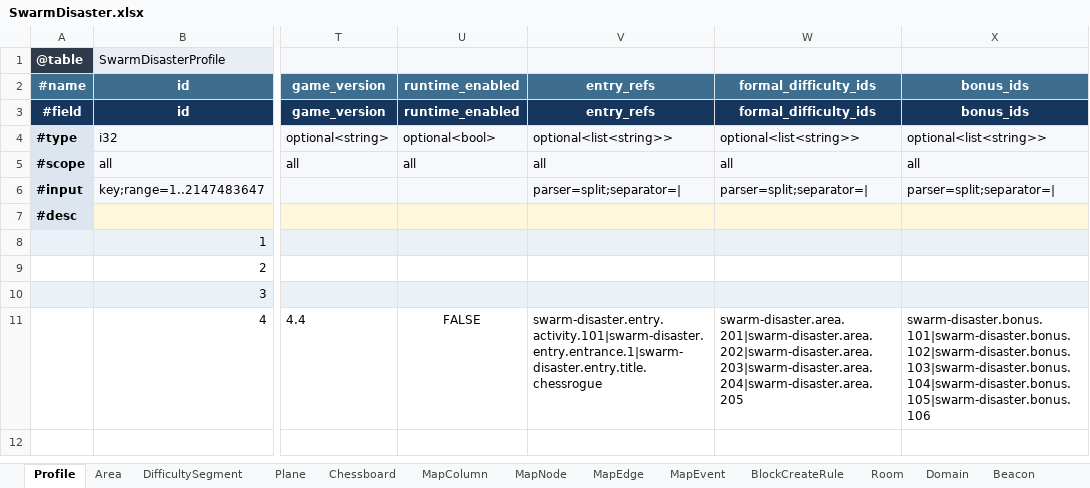
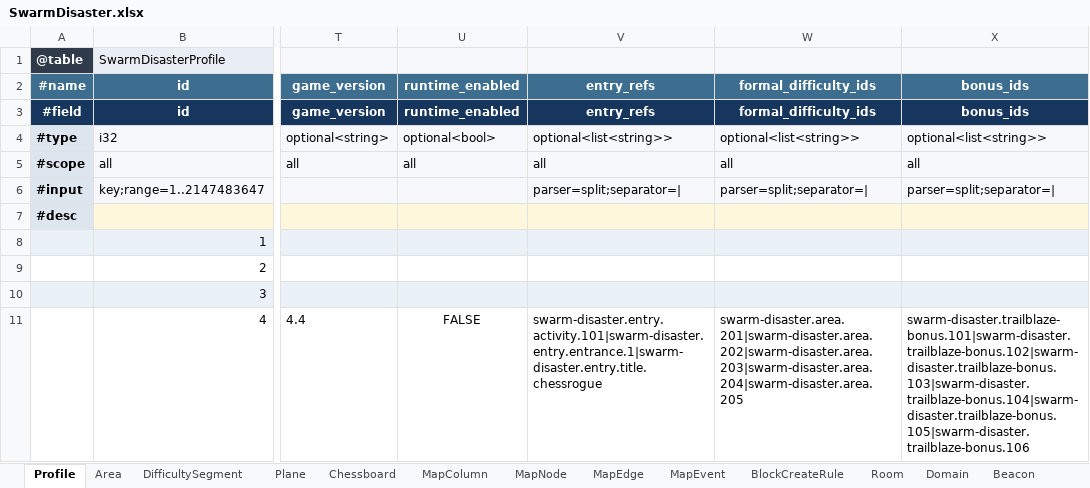
Before and after one commit to realm-labs/starclock, an Excel workbook: config/swarm-disaster/data/SwarmDisaster.xlsx, sheet Profile, drawn as a sheet; only a part is shown, gaps mark what is left out; values as stored, in another font and other column widths than the file's, no borders; conditional formats not drawn; the diff names each change by its address in the sheet, - before the commit and + after, or states it on an @@ line.

Commit message:
data(swarm-disaster): G09-P4-B1 audit release references

```diff
--- a/config/swarm-disaster/data/SwarmDisaster.xlsx (sheet Profile)
+++ b/config/swarm-disaster/data/SwarmDisaster.xlsx (sheet Profile)
-X11: swarm-disaster.bonus.101|swarm-disaster.bonus.102|swarm-disaster.bonus.103|swarm-disaster.bonus.104|swarm-disaster.bonus.105|swarm-disaster.bonus.106
+X11: swarm-disaster.trailblaze-bonus.101|swarm-disaster.trailblaze-bonus.102|swarm-disaster.trailblaze-bonus.103|swarm-disaster.trailblaze-bonus.104|swarm-disaster.trailblaze-bonus.105|swarm-disaster.trailblaze-bonus.106
```
Also changed, not shown: 12 other files.
